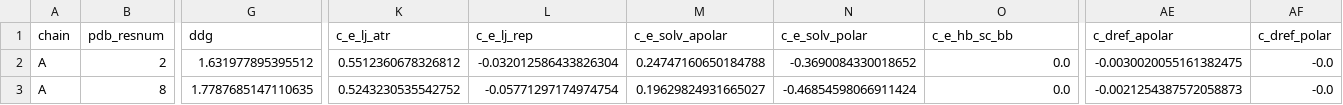
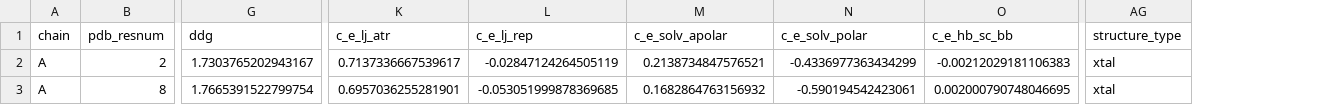
Before and after one commit to DennisGankin/physDDG, a CSV file: examples/1PSE_mutations_expected.csv, drawn as a sheet; only a part is shown, gaps mark what is left out; removed rows and columns are numbered as before the commit, all else as after; the diff covers the shown part only; the diff names each change by its address in the sheet, - before the commit and + after, or states it on an @@ line.

```diff
--- a/examples/1PSE_mutations_expected.csv
+++ b/examples/1PSE_mutations_expected.csv
-column AE (c_dref_apolar), rows 2-3: -0.0030020055161382475 | -0.0021254387572058873
-column AF (c_dref_polar), rows 2-3: -0.0 | -0.0
+column AG (structure_type), rows 2-3: xtal | xtal
-G2 (ddg): 1.631977895395512
+G2 (ddg): 1.7303765202943167
-K2 (c_e_lj_atr): 0.5512360678326812
+K2 (c_e_lj_atr): 0.7137336667539617
-L2 (c_e_lj_rep): -0.032012586433826304
+L2 (c_e_lj_rep): -0.02847124264505119
-M2 (c_e_solv_apolar): 0.24747160650184788
+M2 (c_e_solv_apolar): 0.2138734847576521
-N2 (c_e_solv_polar): -0.3690084330018652
+N2 (c_e_solv_polar): -0.4336977363434299
-O2 (c_e_hb_sc_bb): 0.0
+O2 (c_e_hb_sc_bb): -0.00212029181106383
-G3 (ddg): 1.7787685147110635
+G3 (ddg): 1.7665391522799754
-K3 (c_e_lj_atr): 0.5243230535542752
+K3 (c_e_lj_atr): 0.6957036255281901
-L3 (c_e_lj_rep): -0.05771297174974754
+L3 (c_e_lj_rep): -0.053051999878369685
-M3 (c_e_solv_apolar): 0.19629824931665027
+M3 (c_e_solv_apolar): 0.1682864763156932
-N3 (c_e_solv_polar): -0.46854598066911424
+N3 (c_e_solv_polar): -0.590194542423061
-O3 (c_e_hb_sc_bb): 0.0
+O3 (c_e_hb_sc_bb): 0.002000790748046695
```
Also changed, not shown: 67 edited cells elsewhere in this file, results/examples/AF-A0A2R8Y422_PF00240_crop2-71_scan_af.csv, 5 other files.
